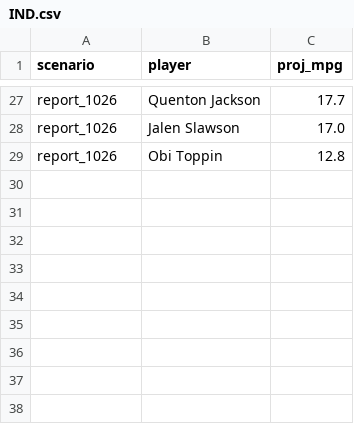
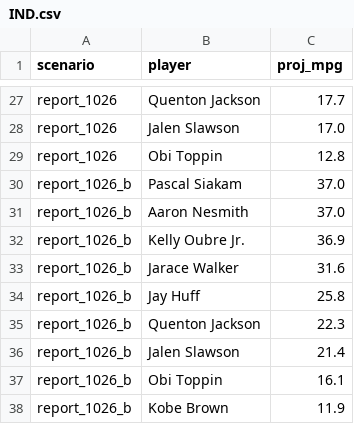
Before and after one commit to RohanRepala0/NBA_RFQ_2026_Models, a CSV file: cold_start_usage/scenarios/IND.csv, drawn as a sheet; only a part is shown, gaps mark what is left out.

```diff
--- a/cold_start_usage/scenarios/IND.csv
+++ b/cold_start_usage/scenarios/IND.csv
@@ -29 +29,10 @@ report_1026,Jalen Slawson,17.0
 report_1026,Obi Toppin,12.8
+report_1026_b,Pascal Siakam,37.0
+report_1026_b,Aaron Nesmith,37.0
+report_1026_b,Kelly Oubre Jr.,36.9
+report_1026_b,Jarace Walker,31.6
+report_1026_b,Jay Huff,25.8
+report_1026_b,Quenton Jackson,22.3
+report_1026_b,Jalen Slawson,21.4
+report_1026_b,Obi Toppin,16.1
+report_1026_b,Kobe Brown,11.9
```
